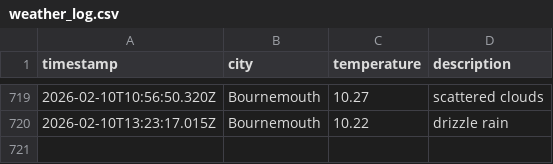
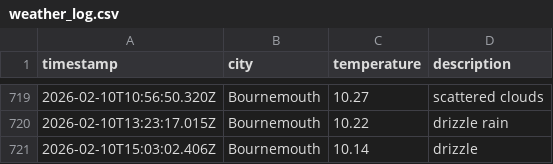
Before and after one commit to jostling01/DataOps-weather-js, a CSV file: data/weather_log.csv, drawn as a sheet; only a part is shown, gaps mark what is left out.

```diff
--- a/data/weather_log.csv
+++ b/data/weather_log.csv
@@ -720 +720,2 @@ timestamp,city,temperature,description
 2026-02-10T13:23:17.015Z, Bournemouth, 10.22, drizzle rain
+2026-02-10T15:03:02.406Z, Bournemouth, 10.14, drizzle
```
Also changed, not shown: 1 other file.
